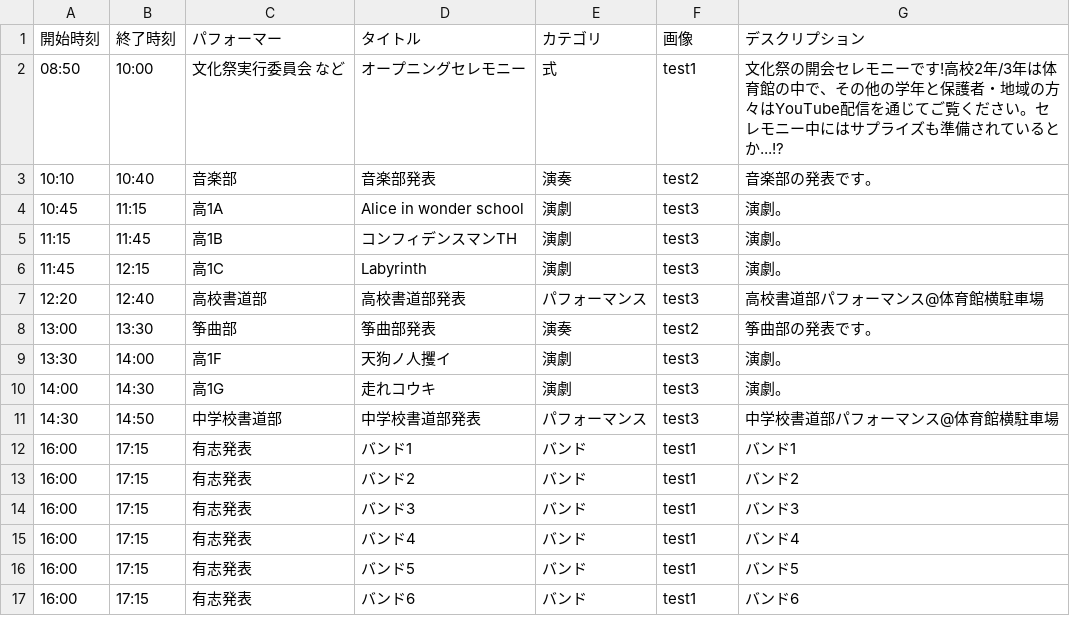
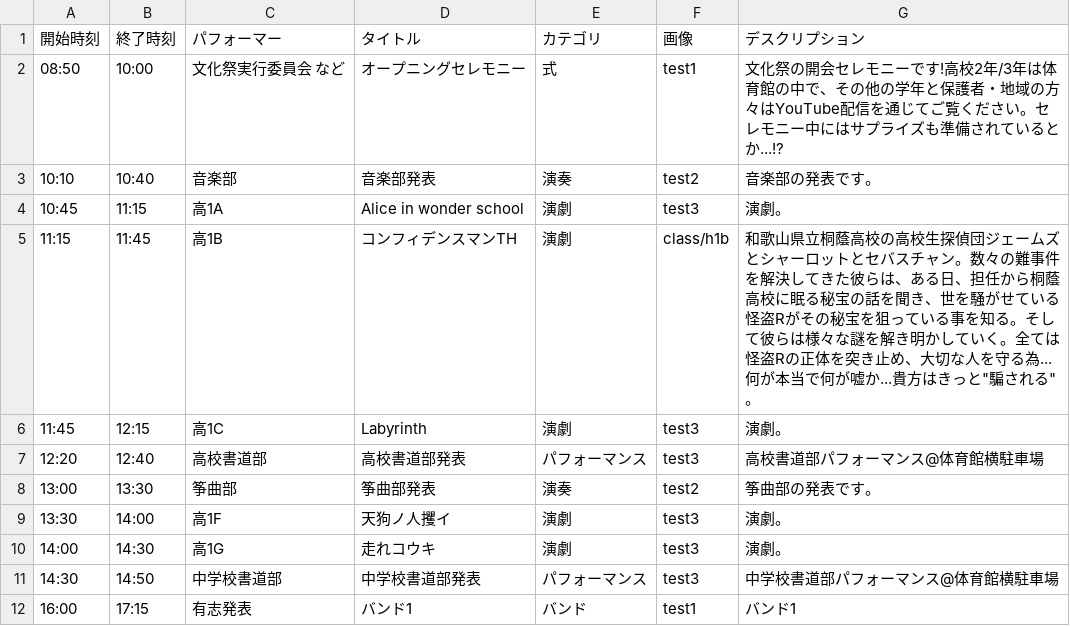
Before and after one commit to nearfactory/toinsai-kagaku, a CSV file: asset/csv/day1.csv, drawn as a sheet; only a part is shown; the shorter side is filled out with more unchanged rows.

```diff
--- a/asset/csv/day1.csv
+++ b/asset/csv/day1.csv
@@ -4,3 +4,3 @@
 10:45,11:15,高1A,Alice in wonder school,演劇,test3,演劇。
-11:15,11:45,高1B,コンフィデンスマンTH,演劇,test3,演劇。
+11:15,11:45,高1B,コンフィデンスマンTH,演劇,class/h1b,和歌山県立桐蔭高校の高校生探偵団ジェームズとシャーロットとセバスチャン。数々の難事件を解決してきた彼らは、ある日、担任から桐蔭高校に眠る秘宝の話を聞き、世を騒がせている怪盗Rがその秘宝を狙っている事を知る。そして彼らは様々な謎を解き明かしていく。全ては怪盗Rの正体を突き止め、大切な人を守る為...何が本当で何が嘘か...貴方はきっと"騙される"。
 11:45,12:15,高1C,Labyrinth,演劇,test3,演劇。
```
Also changed, not shown: asset/csv/2dmap.csv, 7 other files.
